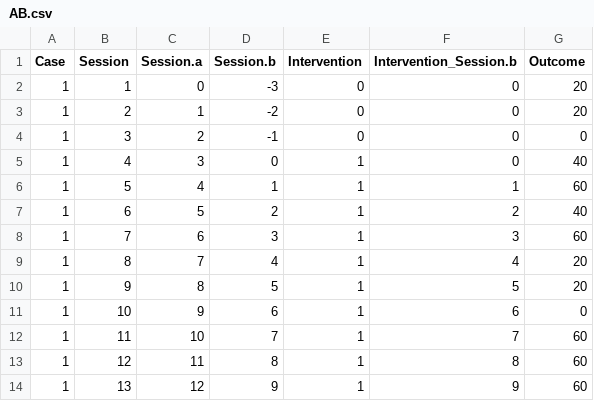
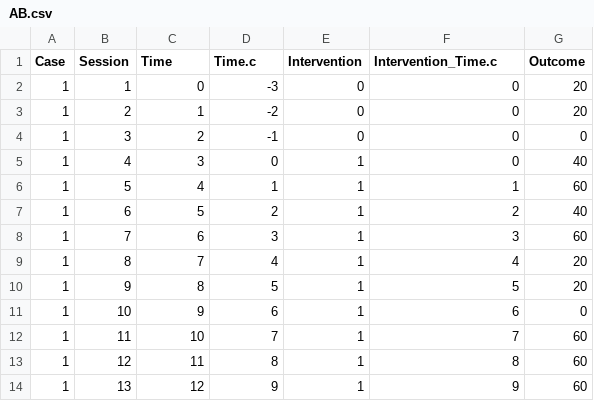
Before and after one commit to mshin77/2022ksse, a CSV file: AB.csv, drawn as a sheet.

Commit message:
Update AB.csv

```diff
--- a/AB.csv
+++ b/AB.csv
@@ -1,2 +1,2 @@
-Case,Session,Session.a,Session.b,Intervention,Intervention_Session.b,Outcome
+Case,Session,Time,Time.c,Intervention,Intervention_Time.c,Outcome
 1,1,0,-3,0,0,20
```
